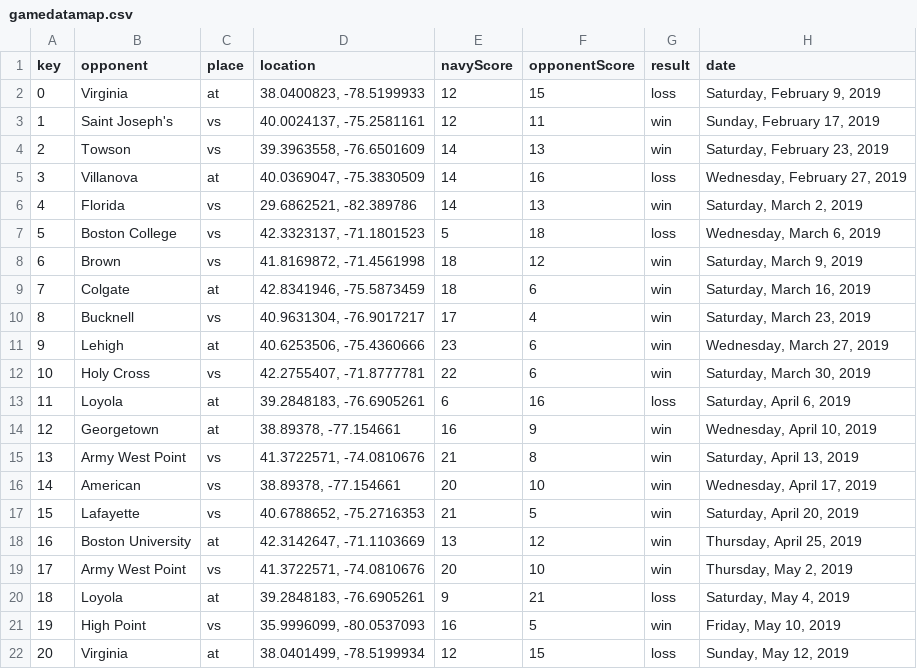
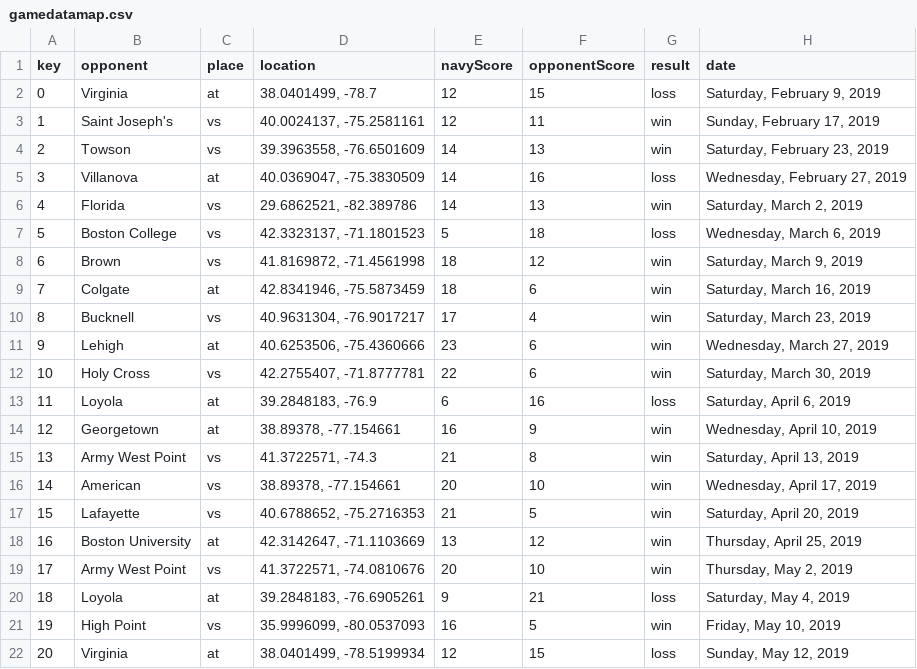
Before and after one commit to jvbonini/Project-II, a CSV file: ProjectFiles/static/sourcedata/gamedatamap.csv, drawn as a sheet.

```diff
--- a/ProjectFiles/static/sourcedata/gamedatamap.csv
+++ b/ProjectFiles/static/sourcedata/gamedatamap.csv
@@ -1,3 +1,3 @@
 key,opponent,place,location,navyScore,opponentScore,result,date
-0,Virginia,at,"38.0400823, -78.5199933",12,15,loss,"Saturday, February 9, 2019"
+0,Virginia,at,"38.0401499, -78.7",12,15,loss,"Saturday, February 9, 2019"
 1,Saint Joseph's,vs,"40.0024137, -75.2581161",12,11,win,"Sunday, February 17, 2019"
@@ -12,5 +12,5 @@ key,opponent,place,location,navyScore,opponentScore,result,date
 10,Holy Cross,vs,"42.2755407, -71.8777781",22,6,win,"Saturday, March 30, 2019"
-11,Loyola,at,"39.2848183, -76.6905261",6,16,loss,"Saturday, April 6, 2019"
+11,Loyola,at,"39.2848183, -76.9",6,16,loss,"Saturday, April 6, 2019"
 12,Georgetown,at,"38.89378, -77.154661",16,9,win,"Wednesday, April 10, 2019"
-13,Army West Point,vs,"41.3722571, -74.0810676",21,8,win,"Saturday, April 13, 2019"
+13,Army West Point,vs,"41.3722571, -74.3",21,8,win,"Saturday, April 13, 2019"
 14,American,vs,"38.89378, -77.154661",20,10,win,"Wednesday, April 17, 2019"
```
Also changed, not shown: 5 other files.
